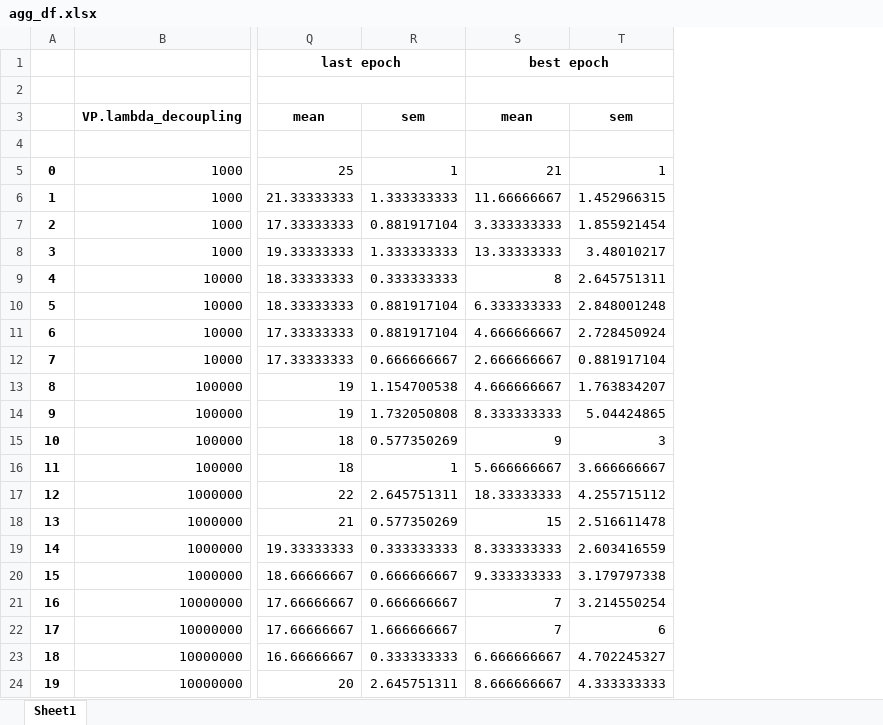
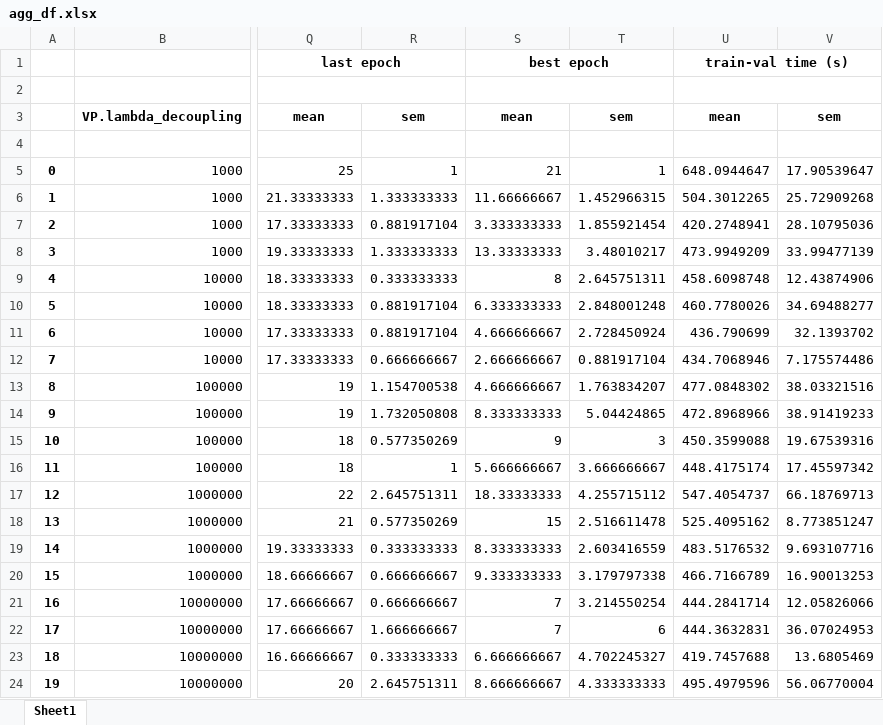
Before and after one commit to Ozziko/causal_comp, an Excel workbook: analysis/cnes1zjo - 2080 VisProd HSIC basic/agg_df.xlsx, sheet Sheet1, drawn as a sheet; only a part is shown, gaps mark what is left out; values as stored, in another font and other column widths than the file's, no borders; the diff names each change by its address in the sheet, - before the commit and + after, or states it on an @@ line.

```diff
--- a/analysis/cnes1zjo - 2080 VisProd HSIC basic/agg_df.xlsx (sheet Sheet1)
+++ b/analysis/cnes1zjo - 2080 VisProd HSIC basic/agg_df.xlsx (sheet Sheet1)
+column U, rows 1-24: train-val time (s) |  | mean |  | 648.0944647 | 504.3012265 | 420.2748941 | 473.9949209 | 458.6098748 | 460.7780026 | 436.790699 | 434.7068946 | 477.0848302 | 472.8968966 | 450.3599088 | 448.4175174 | 547.4054737 | 525.4095162 | 483.5176532 | 466.7166789 | 444.2841714 | 444.3632831 | 419.7457688 | 495.4979596
+column V, rows 3-24: sem |  | 17.90539647 | 25.72909268 | 28.10795036 | 33.99477139 | 12.43874906 | 34.69488277 | 32.1393702 | 7.175574486 | 38.03321516 | 38.91419233 | 19.67539316 | 17.45597342 | 66.18769713 | 8.773851247 | 9.693107716 | 16.90013253 | 12.05826066 | 36.07024953 | 13.6805469 | 56.06770004
```
Also changed, not shown: analysis/cnes1zjo - 2080 VisProd HSIC basic/opt_df by ('harmonic', 'VisProd+EM val', 'mean') grouped by lambda_decoupling.xlsx, analysis/cnes1zjo - 2080 VisProd HSIC basic/runs_args_df_ext.xlsx, 12 other files.
